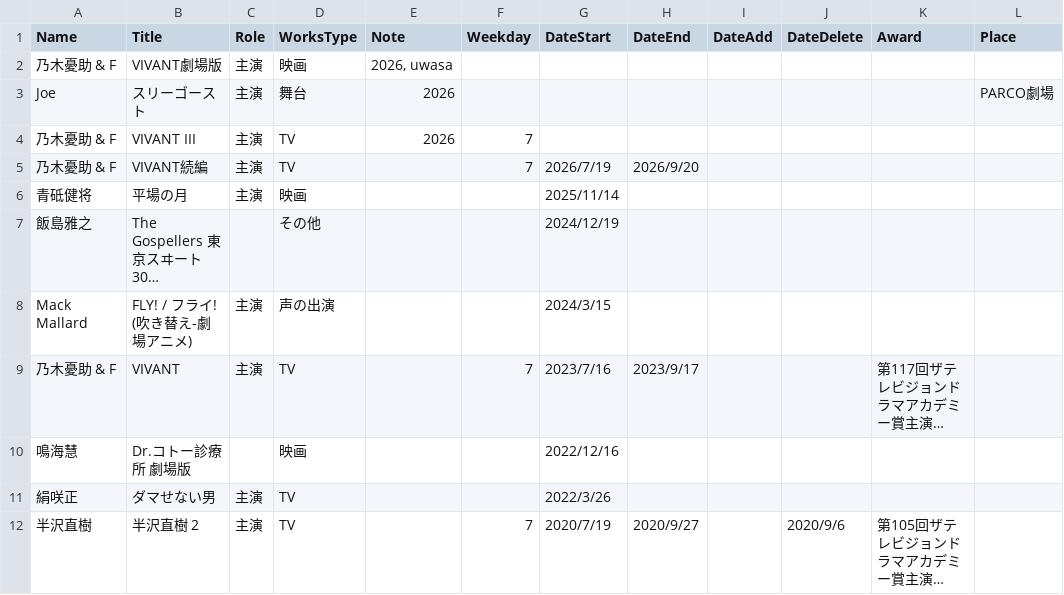
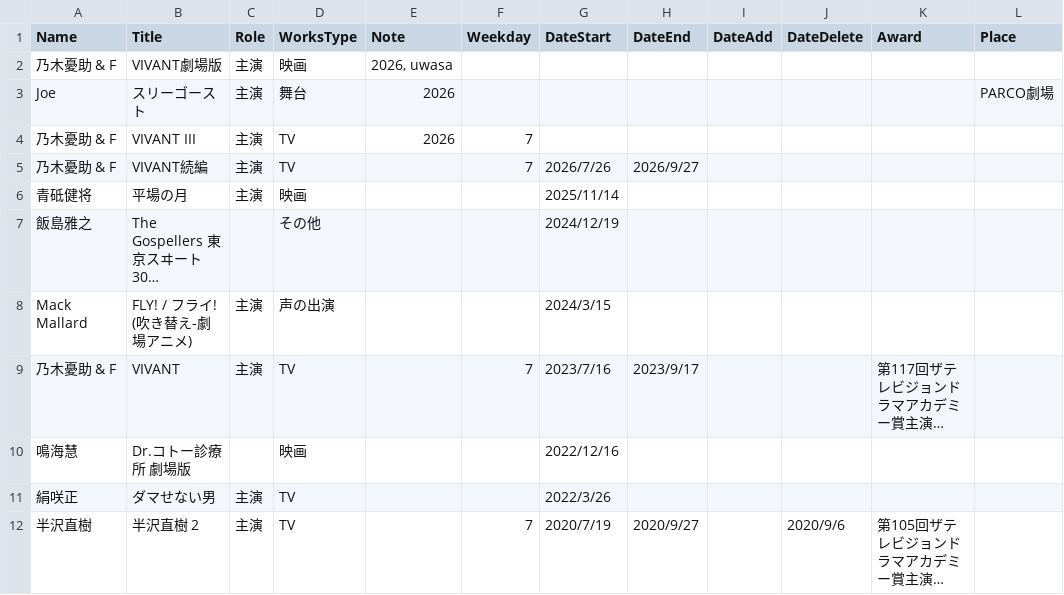
Before and after one commit to skmst-db/skmst-db.github.io, a CSV file: data/biography.csv, drawn as a sheet; only a part is shown; long unchanged cells end in …; the diff names each change by its address in the sheet, - before the commit and + after, or states it on an @@ line.

Commit message:
Update biography.csv

```diff
--- a/data/biography.csv
+++ b/data/biography.csv
-G5 (DateStart): 2026/7/19
+G5 (DateStart): 2026/7/26
-H5 (DateEnd): 2026/9/20
+H5 (DateEnd): 2026/9/27
```
